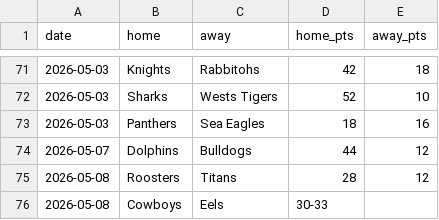
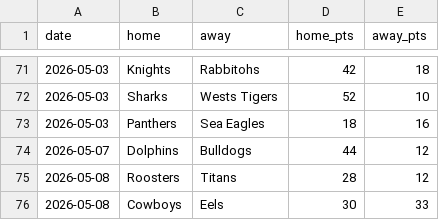
Before and after one commit to Rossdavo/nrl-ai-predictor, a CSV file: results_2026.csv, drawn as a sheet; only a part is shown, gaps mark what is left out.

Commit message:
Update results_2026.csv

```diff
--- a/results_2026.csv
+++ b/results_2026.csv
@@ -75,2 +75,2 @@ date,home,away,home_pts,away_pts
 2026-05-08,Roosters,Titans,28,12
-2026-05-08,Cowboys,Eels,30-33
+2026-05-08,Cowboys,Eels,30,33
```
